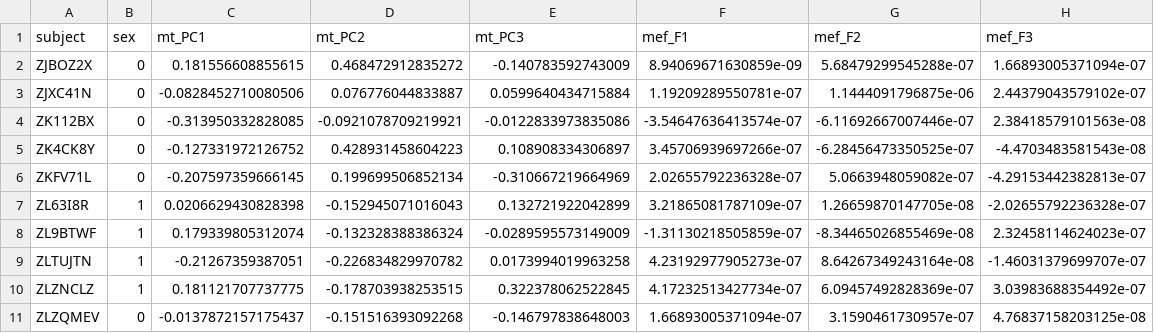
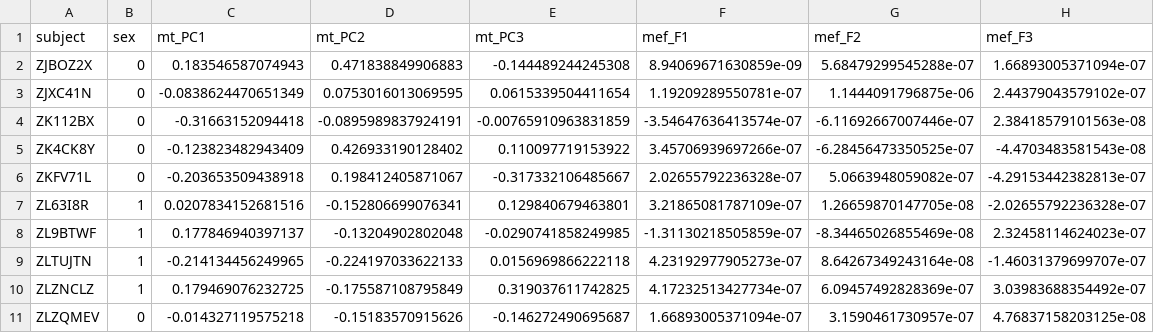
Before and after one commit to loulind/multi.tempted.sim, a CSV file: output/04_ipop.csv, drawn as a sheet; only a part is shown; the diff covers the shown part only.

```diff
--- a/output/04_ipop.csv
+++ b/output/04_ipop.csv
@@ -1,11 +1,11 @@
 "subject","sex","mt_PC1","mt_PC2","mt_PC3","mef_F1","mef_F2","mef_F3"
-"ZJBOZ2X",0,0.181556608855615,0.468472912835272,-0.140783592743009,8.94069671630859e-09,5.68479299545288e-07,1.66893005371094e-07
-"ZJXC41N",0,-0.0828452710080506,0.076776044833887,0.0599640434715884,1.19209289550781e-07,1.1444091796875e-06,2.44379043579102e-07
-"ZK112BX",0,-0.313950332828085,-0.0921078709219921,-0.0122833973835086,-3.54647636413574e-07,-6.11692667007446e-07,2.38418579101563e-08
-"ZK4CK8Y",0,-0.127331972126752,0.428931458604223,0.108908334306897,3.45706939697266e-07,-6.28456473350525e-07,-4.4703483581543e-08
-"ZKFV71L",0,-0.207597359666145,0.199699506852134,-0.310667219664969,2.02655792236328e-07,5.0663948059082e-07,-4.29153442382813e-07
-"ZL63I8R",1,0.0206629430828398,-0.152945071016043,0.132721922042899,3.21865081787109e-07,1.26659870147705e-08,-2.02655792236328e-07
-"ZL9BTWF",1,0.179339805312074,-0.132328388386324,-0.0289595573149009,-1.31130218505859e-07,-8.34465026855469e-08,2.32458114624023e-07
-"ZLTUJTN",1,-0.21267359387051,-0.226834829970782,0.0173994019963258,4.23192977905273e-07,8.64267349243164e-08,-1.46031379699707e-07
-"ZLZNCLZ",1,0.181121707737775,-0.178703938253515,0.322378062522845,4.17232513427734e-07,6.09457492828369e-07,3.03983688354492e-07
-"ZLZQMEV",0,-0.0137872157175437,-0.151516393092268,-0.146797838648003,1.66893005371094e-07,3.1590461730957e-07,4.76837158203125e-08
+"ZJBOZ2X",0,0.183546587074943,0.471838849906883,-0.144489244245308,8.94069671630859e-09,5.68479299545288e-07,1.66893005371094e-07
+"ZJXC41N",0,-0.0838624470651349,0.0753016013069595,0.0615339504411654,1.19209289550781e-07,1.1444091796875e-06,2.44379043579102e-07
+"ZK112BX",0,-0.31663152094418,-0.0895989837924191,-0.00765910963831859,-3.54647636413574e-07,-6.11692667007446e-07,2.38418579101563e-08
+"ZK4CK8Y",0,-0.123823482943409,0.426933190128402,0.110097719153922,3.45706939697266e-07,-6.28456473350525e-07,-4.4703483581543e-08
+"ZKFV71L",0,-0.203653509438918,0.198412405871067,-0.317332106485667,2.02655792236328e-07,5.0663948059082e-07,-4.29153442382813e-07
+"ZL63I8R",1,0.0207834152681516,-0.152806699076341,0.129840679463801,3.21865081787109e-07,1.26659870147705e-08,-2.02655792236328e-07
+"ZL9BTWF",1,0.177846940397137,-0.13204902802048,-0.0290741858249985,-1.31130218505859e-07,-8.34465026855469e-08,2.32458114624023e-07
+"ZLTUJTN",1,-0.214134456249965,-0.224197033622133,0.0156969866222118,4.23192977905273e-07,8.64267349243164e-08,-1.46031379699707e-07
+"ZLZNCLZ",1,0.179469076232725,-0.175587108795849,0.319037611742825,4.17232513427734e-07,6.09457492828369e-07,3.03983688354492e-07
+"ZLZQMEV",0,-0.014327119575218,-0.15183570915626,-0.146272490695687,1.66893005371094e-07,3.1590461730957e-07,4.76837158203125e-08
```
Also changed, not shown: 63 edited cells elsewhere in this file, 13 other files.
